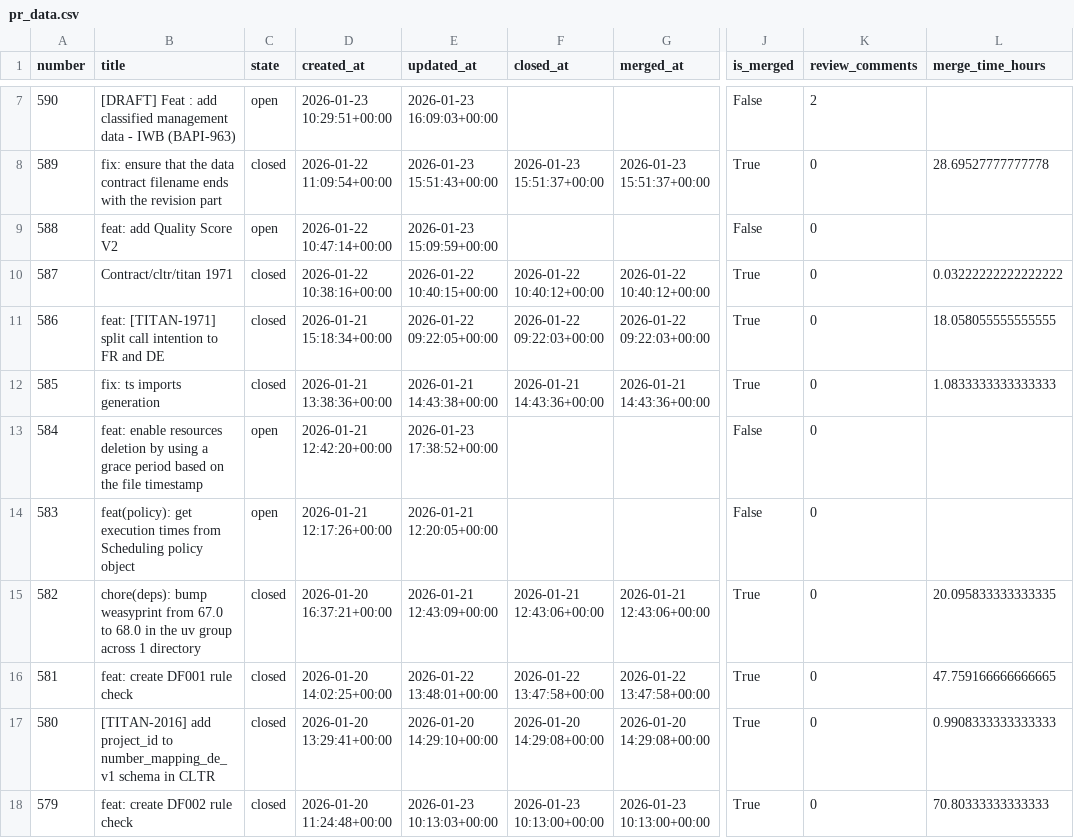
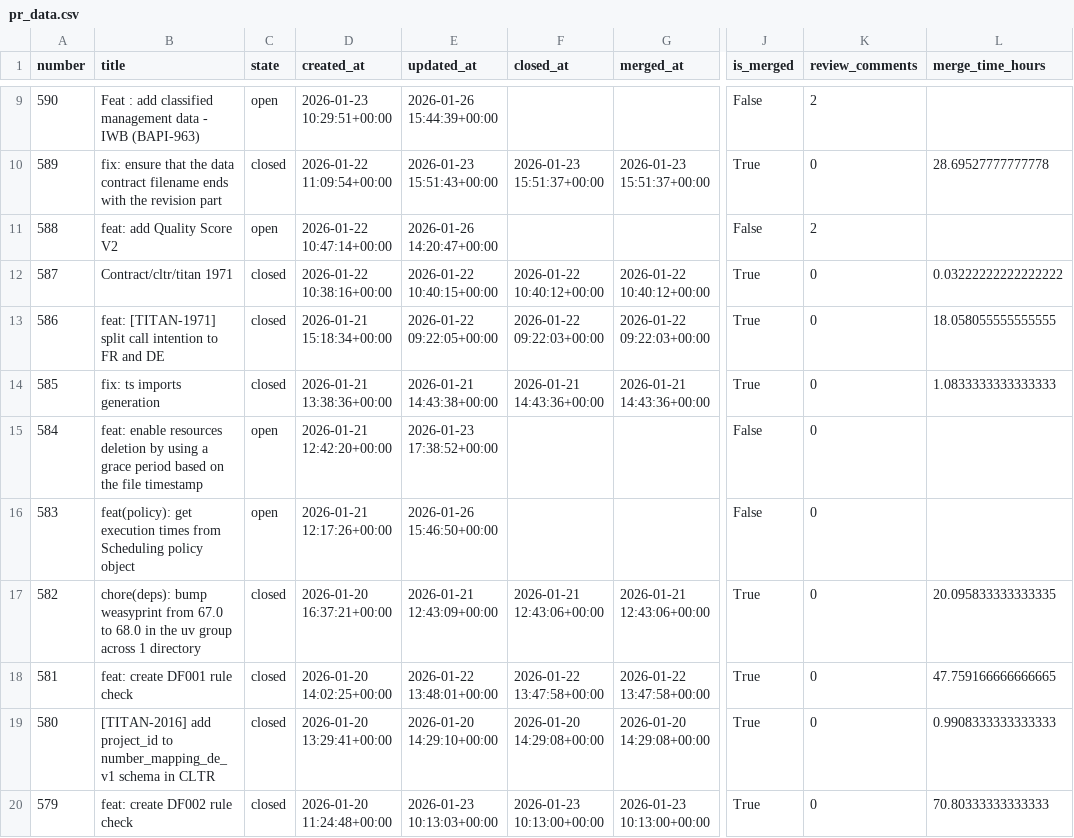
Before and after one commit to aviv-fathallahelmasri/github-pr-analytics, a CSV file: dashboard/data/pr_data.csv, drawn as a sheet; only a part is shown, gaps mark what is left out; addresses are those after the commit; the diff covers the shown part only; the diff names each change by its address in the sheet, - before the commit and + after, or states it on an @@ line.

```diff
--- a/dashboard/data/pr_data.csv
+++ b/dashboard/data/pr_data.csv
-B9 (title): [DRAFT] Feat :…
+B9 (title): Feat :…
-E9 (updated_at): 2026-01-23 16:09:03+00:00
+E9 (updated_at): 2026-01-26 15:44:39+00:00
-E11 (updated_at): 2026-01-23 15:09:59+00:00
+E11 (updated_at): 2026-01-26 14:20:47+00:00
-K11 (review_comments): 0
+K11 (review_comments): 2
-E16 (updated_at): 2026-01-21 12:20:05+00:00
+E16 (updated_at): 2026-01-26 15:46:50+00:00
```
Also changed, not shown: 2 added rows and 22 edited cells elsewhere in this file, 2 other files.
